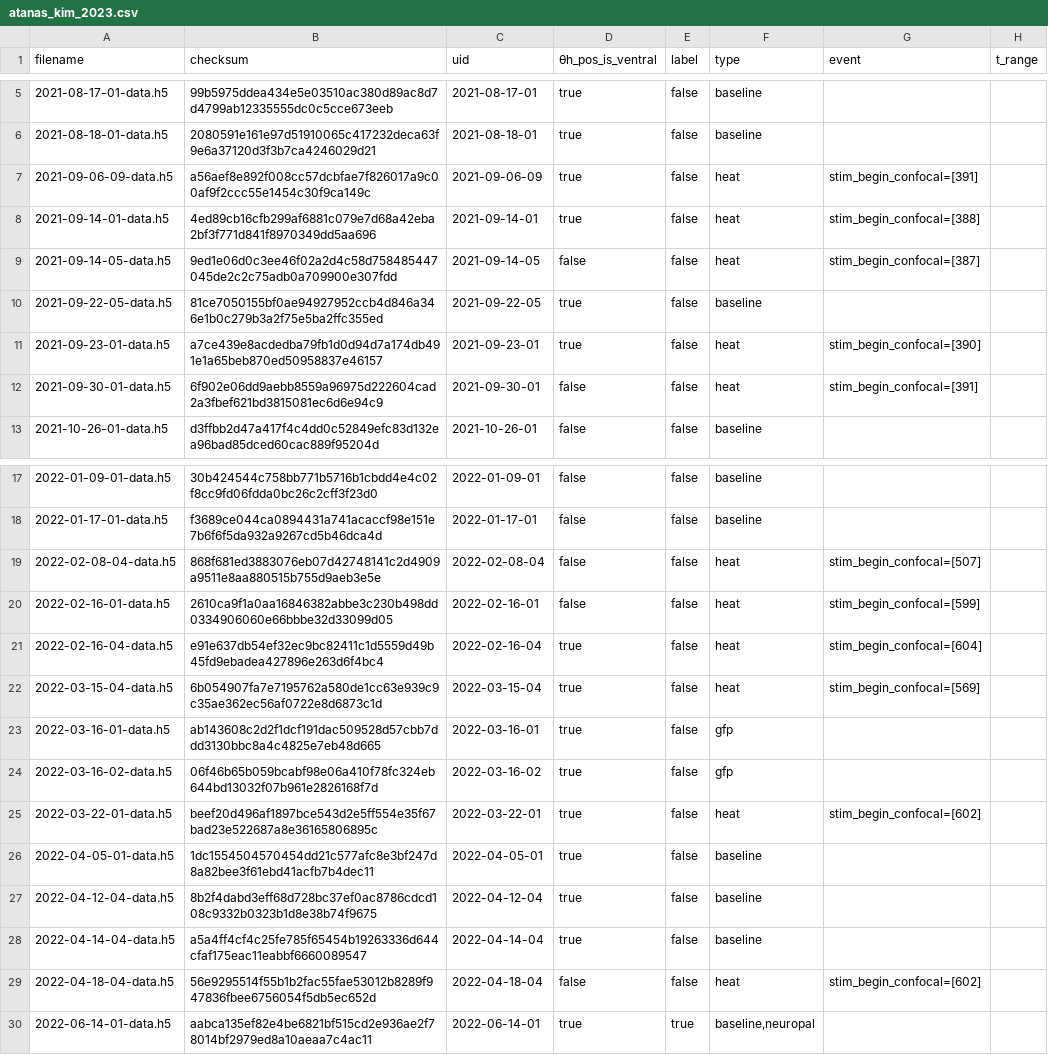
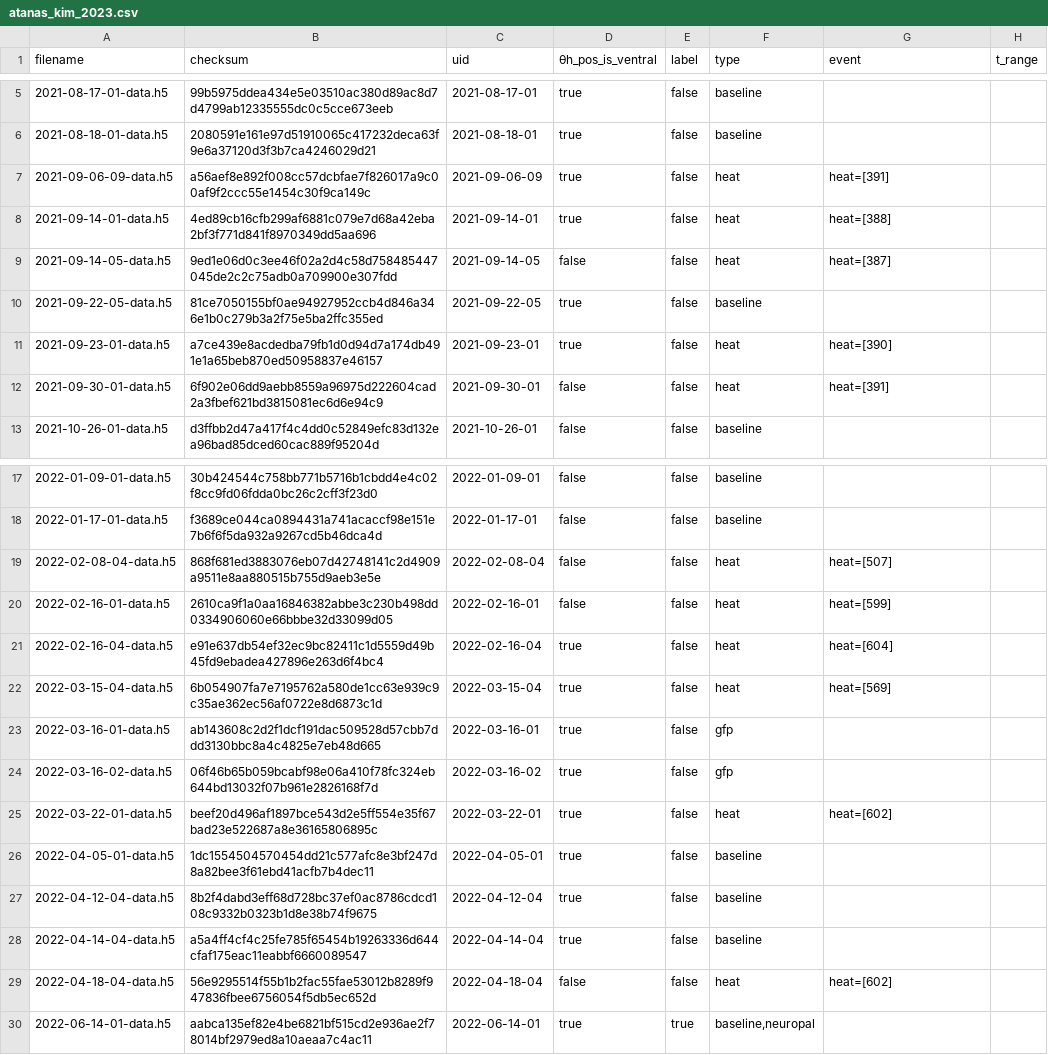
Before and after one commit to flavell-lab/WormWideWeb-data, a CSV file: activity/raw/atanas_kim_2023.csv, drawn as a sheet; only a part is shown, gaps mark what is left out; the diff covers the shown part only.

Commit message:
change the event type name for atanas kim 2023

```diff
--- a/activity/raw/atanas_kim_2023.csv
+++ b/activity/raw/atanas_kim_2023.csv
@@ -6,8 +6,8 @@ filename,checksum,uid,θh_pos_is_ventral,label,type,event,t_range
 2021-08-18-01-data.h5,2080591e161e97d51910065c417232deca63f9e6a37120d3f3b7ca4246029d21,2021-08-18-01,true,false,baseline,,
-2021-09-06-09-data.h5,a56aef8e892f008cc57dcbfae7f826017a9c00af9f2ccc55e1454c30f9ca149c,2021-09-06-09,true,false,heat,stim_begin_confocal=[391],
-2021-09-14-01-data.h5,4ed89cb16cfb299af6881c079e7d68a42eba2bf3f771d841f8970349dd5aa696,2021-09-14-01,true,false,heat,"stim_begin_confocal=[388]",
-2021-09-14-05-data.h5,9ed1e06d0c3ee46f02a2d4c58d758485447045de2c2c75adb0a709900e307fdd,2021-09-14-05,false,false,heat,"stim_begin_confocal=[387]",
+2021-09-06-09-data.h5,a56aef8e892f008cc57dcbfae7f826017a9c00af9f2ccc55e1454c30f9ca149c,2021-09-06-09,true,false,heat,heat=[391],
+2021-09-14-01-data.h5,4ed89cb16cfb299af6881c079e7d68a42eba2bf3f771d841f8970349dd5aa696,2021-09-14-01,true,false,heat,"heat=[388]",
+2021-09-14-05-data.h5,9ed1e06d0c3ee46f02a2d4c58d758485447045de2c2c75adb0a709900e307fdd,2021-09-14-05,false,false,heat,"heat=[387]",
 2021-09-22-05-data.h5,81ce7050155bf0ae94927952ccb4d846a346e1b0c279b3a2f75e5ba2ffc355ed,2021-09-22-05,true,false,baseline,,
-2021-09-23-01-data.h5,a7ce439e8acdedba79fb1d0d94d7a174db491e1a65beb870ed50958837e46157,2021-09-23-01,true,false,heat,"stim_begin_confocal=[390]",
-2021-09-30-01-data.h5,6f902e06dd9aebb8559a96975d222604cad2a3fbef621bd3815081ec6d6e94c9,2021-09-30-01,false,false,heat,"stim_begin_confocal=[391]",
+2021-09-23-01-data.h5,a7ce439e8acdedba79fb1d0d94d7a174db491e1a65beb870ed50958837e46157,2021-09-23-01,true,false,heat,"heat=[390]",
+2021-09-30-01-data.h5,6f902e06dd9aebb8559a96975d222604cad2a3fbef621bd3815081ec6d6e94c9,2021-09-30-01,false,false,heat,"heat=[391]",
 2021-10-26-01-data.h5,d3ffbb2d47a417f4c4dd0c52849efc83d132ea96bad85dced60cac889f95204d,2021-10-26-01,false,false,baseline,,
@@ -18,9 +18,9 @@ filename,checksum,uid,θh_pos_is_ventral,label,type,event,t_range
 2022-01-17-01-data.h5,f3689ce044ca0894431a741acaccf98e151e7b6f6f5da932a9267cd5b46dca4d,2022-01-17-01,false,false,baseline,,
-2022-02-08-04-data.h5,868f681ed3883076eb07d42748141c2d4909a9511e8aa880515b755d9aeb3e5e,2022-02-08-04,false,false,heat,stim_begin_confocal=[507],
-2022-02-16-01-data.h5,2610ca9f1a0aa16846382abbe3c230b498dd0334906060e66bbbe32d33099d05,2022-02-16-01,false,false,heat,stim_begin_confocal=[599],
-2022-02-16-04-data.h5,e91e637db54ef32ec9bc82411c1d5559d49b45fd9ebadea427896e263d6f4bc4,2022-02-16-04,true,false,heat,stim_begin_confocal=[604],
-2022-03-15-04-data.h5,6b054907fa7e7195762a580de1cc63e939c9c35ae362ec56af0722e8d6873c1d,2022-03-15-04,true,false,heat,stim_begin_confocal=[569],
+2022-02-08-04-data.h5,868f681ed3883076eb07d42748141c2d4909a9511e8aa880515b755d9aeb3e5e,2022-02-08-04,false,false,heat,heat=[507],
+2022-02-16-01-data.h5,2610ca9f1a0aa16846382abbe3c230b498dd0334906060e66bbbe32d33099d05,2022-02-16-01,false,false,heat,heat=[599],
+2022-02-16-04-data.h5,e91e637db54ef32ec9bc82411c1d5559d49b45fd9ebadea427896e263d6f4bc4,2022-02-16-04,true,false,heat,heat=[604],
+2022-03-15-04-data.h5,6b054907fa7e7195762a580de1cc63e939c9c35ae362ec56af0722e8d6873c1d,2022-03-15-04,true,false,heat,heat=[569],
 2022-03-16-01-data.h5,ab143608c2d2f1dcf191dac509528d57cbb7ddd3130bbc8a4c4825e7eb48d665,2022-03-16-01,true,false,gfp,,
 2022-03-16-02-data.h5,06f46b65b059bcabf98e06a410f78fc324eb644bd13032f07b961e2826168f7d,2022-03-16-02,true,false,gfp,,
-2022-03-22-01-data.h5,beef20d496af1897bce543d2e5ff554e35f67bad23e522687a8e36165806895c,2022-03-22-01,true,false,heat,stim_begin_confocal=[602],
+2022-03-22-01-data.h5,beef20d496af1897bce543d2e5ff554e35f67bad23e522687a8e36165806895c,2022-03-22-01,true,false,heat,heat=[602],
 2022-04-05-01-data.h5,1dc1554504570454dd21c577afc8e3bf247d8a82bee3f61ebd41acfb7b4dec11,2022-04-05-01,true,false,baseline,,
@@ -28,3 +28,3 @@ filename,checksum,uid,θh_pos_is_ventral,label,type,event,t_range
 2022-04-14-04-data.h5,a5a4ff4cf4c25fe785f65454b19263336d644cfaf175eac11eabbf6660089547,2022-04-14-04,true,false,baseline,,
-2022-04-18-04-data.h5,56e9295514f55b1b2fac55fae53012b8289f947836fbee6756054f5db5ec652d,2022-04-18-04,false,false,heat,stim_begin_confocal=[602],
+2022-04-18-04-data.h5,56e9295514f55b1b2fac55fae53012b8289f947836fbee6756054f5db5ec652d,2022-04-18-04,false,false,heat,heat=[602],
 2022-06-14-01-data.h5,aabca135ef82e4be6821bf515cd2e936ae2f78014bf2979ed8a10aeaa7c4ac11,2022-06-14-01,true,true,"baseline,neuropal",,
```
Also changed, not shown: 19 edited cells elsewhere in this file.
